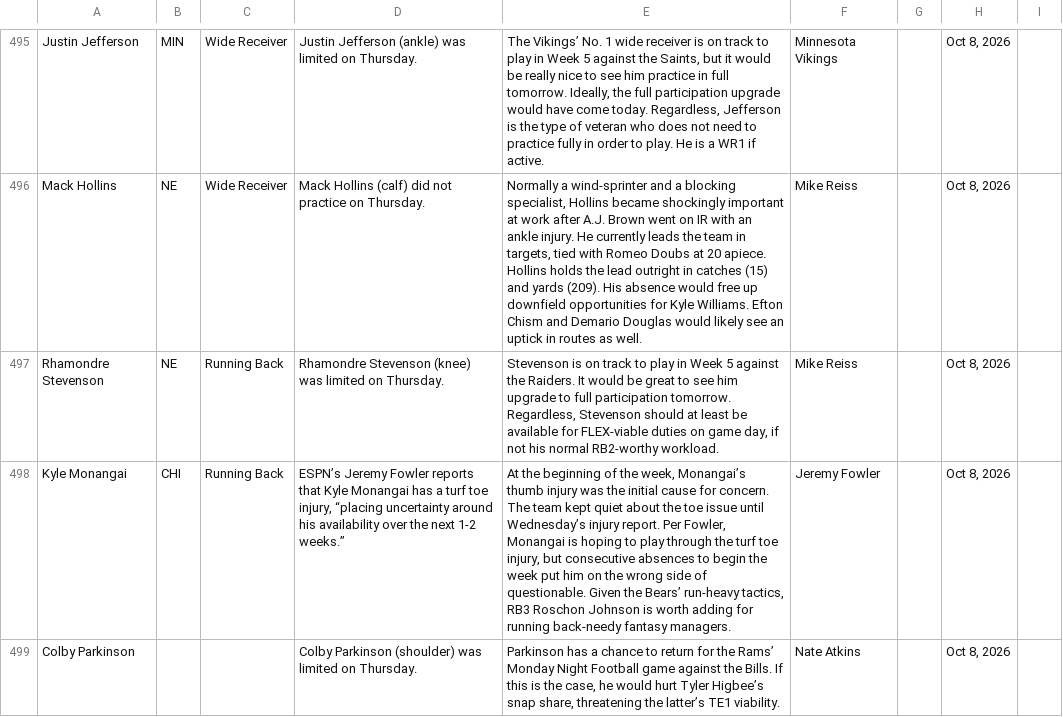
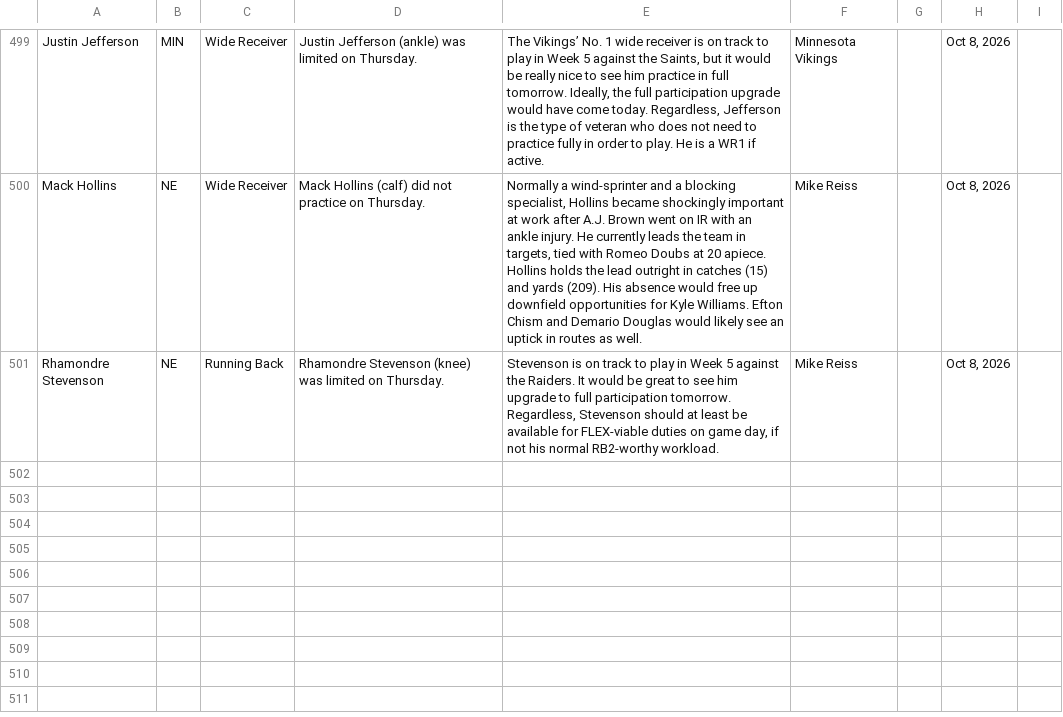
Before and after one commit to jordanwbishop-coder/rotoworld-feed, a CSV file: news.csv, drawn as a sheet; only a part is shown, gaps mark what is left out; removed rows and columns are numbered as before the commit, all else as after; the diff covers the shown part only; the diff names each change by its address in the sheet, - before the commit and + after, or states it on an @@ line.

```diff
--- a/news.csv
+++ b/news.csv
-row 498: Kyle Monangai | CHI | Running Back | ESPN’s Jeremy Fowler reports that Kyle Monangai has a turf toe injury, “placing uncertainty around his availability over the next 1-2 weeks.” | At the beginning of the week, Monangai’s thumb injury was the initial cause for concern. The team kept quiet about the toe issue until Wednesday’s injury report. Per Fowler, Monangai is hoping to play through the turf toe injury, but consecutive absences to begin the week put him on the wrong side of questionable. Given the Bears’ run-heavy tactics, RB3 Roschon Johnson is worth adding for running back-needy fantasy managers. | Jeremy Fowler |  | Oct 8, 2026
-row 499: Colby Parkinson |  |  | Colby Parkinson (shoulder) was limited on Thursday. | Parkinson has a chance to return for the Rams’ Monday Night Football game against the Bills. If this is the case, he would hurt Tyler Higbee’s snap share, threatening the latter’s TE1 viability. | Nate Atkins |  | Oct 8, 2026
```
Also changed, not shown: 4 added rows, 2 removed rows and 1 edited cell elsewhere in this file, 1 other file.
